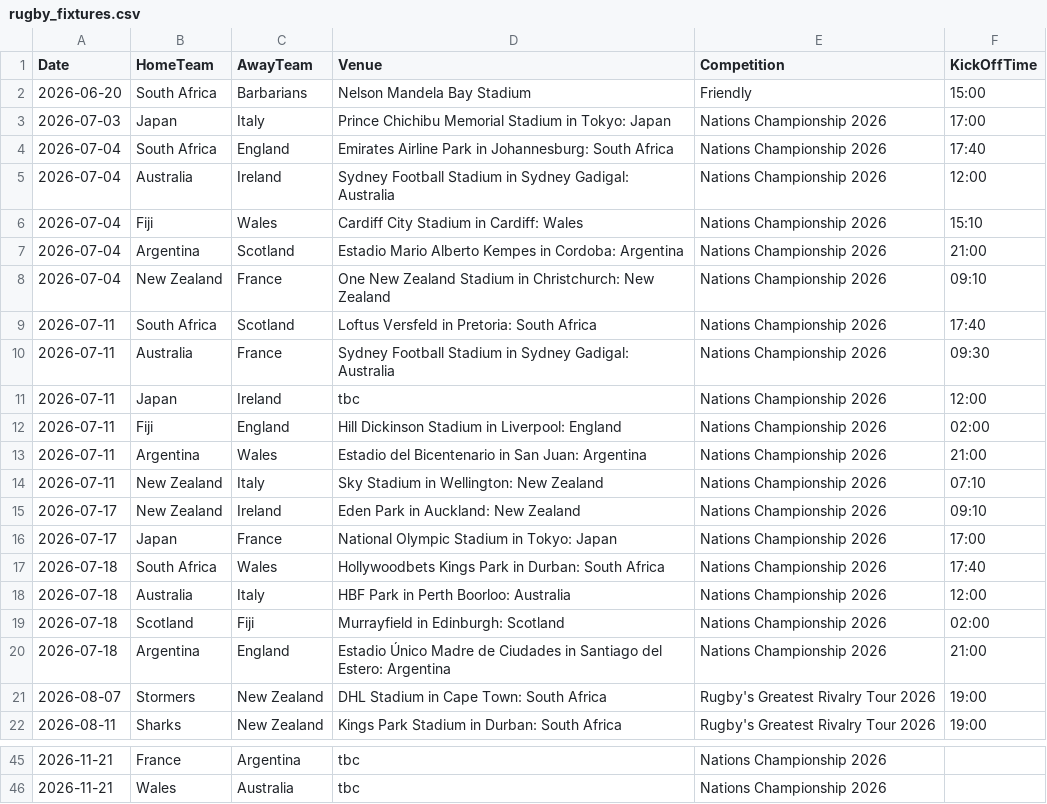
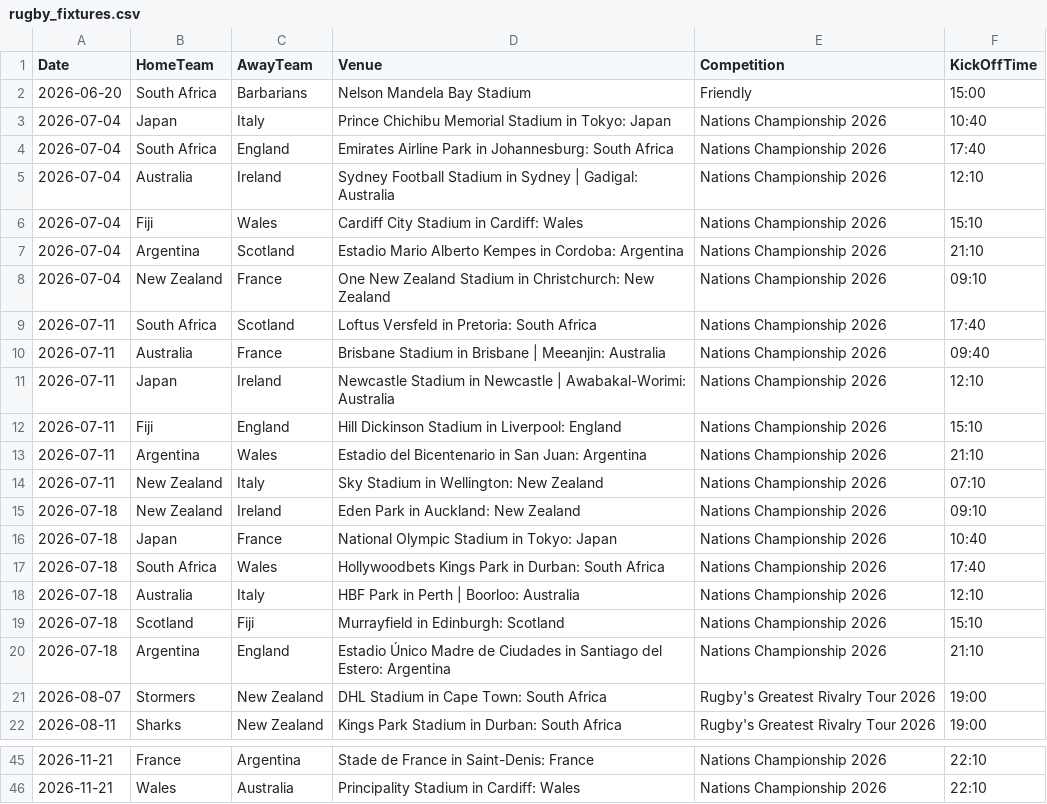
Before and after one commit to mrp36126/mysportzone, a CSV file: data/rugby_fixtures.csv, drawn as a sheet; only a part is shown, gaps mark what is left out; the diff covers the shown part only.

```diff
--- a/data/rugby_fixtures.csv
+++ b/data/rugby_fixtures.csv
@@ -2,20 +2,20 @@ Date,HomeTeam,AwayTeam,Venue,Competition,KickOffTime
 2026-06-20,South Africa,Barbarians,Nelson Mandela Bay Stadium,Friendly,15:00
-2026-07-03,Japan,Italy,Prince Chichibu Memorial Stadium in Tokyo: Japan,Nations Championship 2026,17:00
+2026-07-04,Japan,Italy,Prince Chichibu Memorial Stadium in Tokyo: Japan,Nations Championship 2026,10:40
 2026-07-04,South Africa,England,Emirates Airline Park in Johannesburg: South Africa,Nations Championship 2026,17:40
-2026-07-04,Australia,Ireland,Sydney Football Stadium in Sydney Gadigal: Australia,Nations Championship 2026,12:00
+2026-07-04,Australia,Ireland,Sydney Football Stadium in Sydney | Gadigal: Australia,Nations Championship 2026,12:10
 2026-07-04,Fiji,Wales,Cardiff City Stadium in Cardiff: Wales,Nations Championship 2026,15:10
-2026-07-04,Argentina,Scotland,Estadio Mario Alberto Kempes in Cordoba: Argentina,Nations Championship 2026,21:00
+2026-07-04,Argentina,Scotland,Estadio Mario Alberto Kempes in Cordoba: Argentina,Nations Championship 2026,21:10
 2026-07-04,New Zealand,France,One New Zealand Stadium in Christchurch: New Zealand,Nations Championship 2026,09:10
 2026-07-11,South Africa,Scotland,Loftus Versfeld in Pretoria: South Africa,Nations Championship 2026,17:40
-2026-07-11,Australia,France,Sydney Football Stadium in Sydney Gadigal: Australia,Nations Championship 2026,09:30
-2026-07-11,Japan,Ireland,tbc,Nations Championship 2026,12:00
-2026-07-11,Fiji,England,Hill Dickinson Stadium in Liverpool: England,Nations Championship 2026,02:00
-2026-07-11,Argentina,Wales,Estadio del Bicentenario in San Juan: Argentina,Nations Championship 2026,21:00
+2026-07-11,Australia,France,Brisbane Stadium in Brisbane | Meeanjin: Australia,Nations Championship 2026,09:40
+2026-07-11,Japan,Ireland,Newcastle Stadium in Newcastle | Awabakal-Worimi: Australia,Nations Championship 2026,12:10
+2026-07-11,Fiji,England,Hill Dickinson Stadium in Liverpool: England,Nations Championship 2026,15:10
+2026-07-11,Argentina,Wales,Estadio del Bicentenario in San Juan: Argentina,Nations Championship 2026,21:10
 2026-07-11,New Zealand,Italy,Sky Stadium in Wellington: New Zealand,Nations Championship 2026,07:10
-2026-07-17,New Zealand,Ireland,Eden Park in Auckland: New Zealand,Nations Championship 2026,09:10
-2026-07-17,Japan,France,National Olympic Stadium in Tokyo: Japan,Nations Championship 2026,17:00
+2026-07-18,New Zealand,Ireland,Eden Park in Auckland: New Zealand,Nations Championship 2026,09:10
+2026-07-18,Japan,France,National Olympic Stadium in Tokyo: Japan,Nations Championship 2026,10:40
 2026-07-18,South Africa,Wales,Hollywoodbets Kings Park in Durban: South Africa,Nations Championship 2026,17:40
-2026-07-18,Australia,Italy,HBF Park in Perth Boorloo: Australia,Nations Championship 2026,12:00
-2026-07-18,Scotland,Fiji,Murrayfield in Edinburgh: Scotland,Nations Championship 2026,02:00
-2026-07-18,Argentina,England,Estadio Único Madre de Ciudades in Santiago del Estero: Argentina,Nations Championship 2026,21:00
+2026-07-18,Australia,Italy,HBF Park in Perth | Boorloo: Australia,Nations Championship 2026,12:10
+2026-07-18,Scotland,Fiji,Murrayfield in Edinburgh: Scotland,Nations Championship 2026,15:10
+2026-07-18,Argentina,England,Estadio Único Madre de Ciudades in Santiago del Estero: Argentina,Nations Championship 2026,21:10
 2026-08-07,Stormers,New Zealand,DHL Stadium in Cape Town: South Africa,Rugby's Greatest Rivalry Tour 2026,19:00
@@ -45,2 +45,2 @@ Date,HomeTeam,AwayTeam,Venue,Competition,KickOffTime
-2026-11-21,France,Argentina,tbc,Nations Championship 2026,
-2026-11-21,Wales,Australia,tbc,Nations Championship 2026,
+2026-11-21,France,Argentina,Stade de France in Saint-Denis: France,Nations Championship 2026,22:10
+2026-11-21,Wales,Australia,Principality Stadium in Cardiff: Wales,Nations Championship 2026,22:10
```
Also changed, not shown: 34 edited cells elsewhere in this file.
